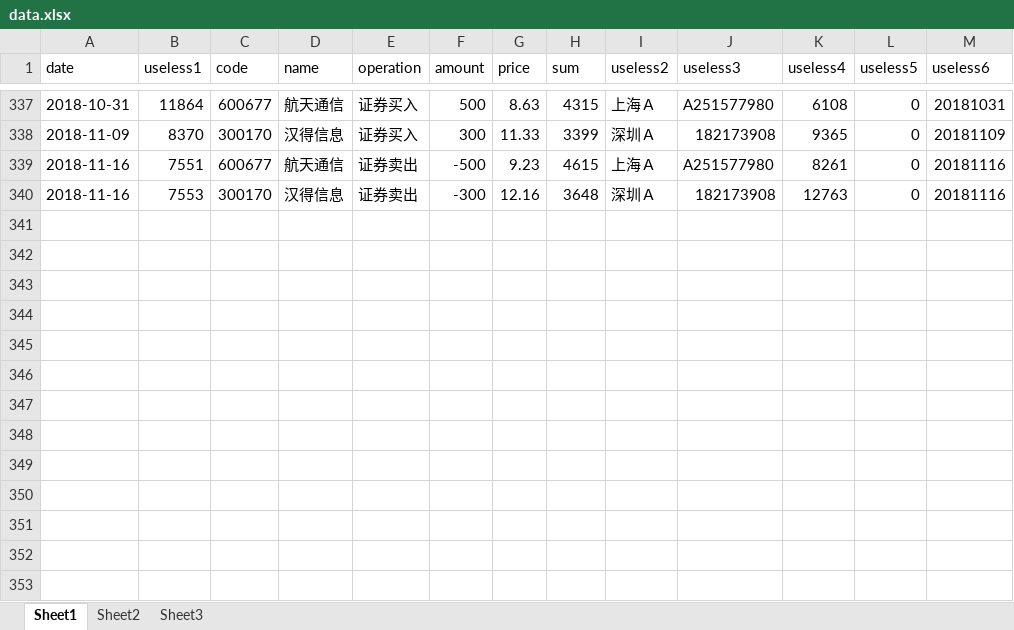
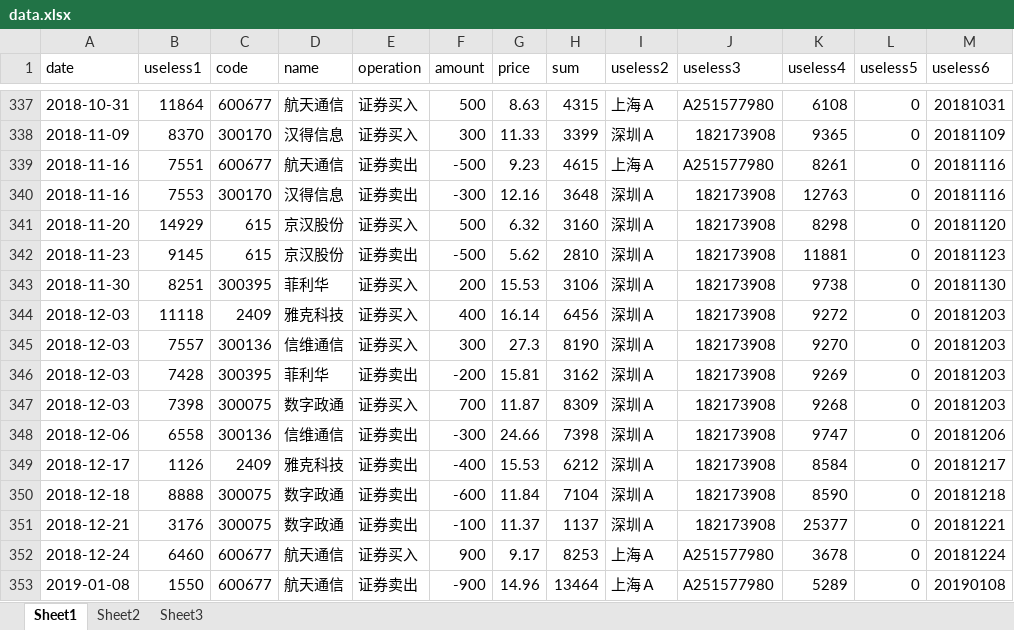
Before and after one commit to ljldgup/Tshare, an Excel workbook: HelloWorld/tools/data.xlsx, sheet Sheet1, drawn as a sheet; only a part is shown, gaps mark what is left out; values as stored, in another font and other column widths than the file's, no borders; the diff names each change by its address in the sheet, - before the commit and + after, or states it on an @@ line.

```diff
--- a/HelloWorld/tools/data.xlsx (sheet Sheet1)
+++ b/HelloWorld/tools/data.xlsx (sheet Sheet1)
+row 341: 2018-11-20 | 14929 | 615 | 京汉股份 | 证券买入 | 500 | 6.32 | 3160 | 深圳Ａ | 182173908 | 8298 | 0 | 20181120
+row 342: 2018-11-23 | 9145 | 615 | 京汉股份 | 证券卖出 | -500 | 5.62 | 2810 | 深圳Ａ | 182173908 | 11881 | 0 | 20181123
+row 343: 2018-11-30 | 8251 | 300395 | 菲利华 | 证券买入 | 200 | 15.53 | 3106 | 深圳Ａ | 182173908 | 9738 | 0 | 20181130
+row 344: 2018-12-03 | 11118 | 2409 | 雅克科技 | 证券买入 | 400 | 16.14 | 6456 | 深圳Ａ | 182173908 | 9272 | 0 | 20181203
+row 345: 2018-12-03 | 7557 | 300136 | 信维通信 | 证券买入 | 300 | 27.3 | 8190 | 深圳Ａ | 182173908 | 9270 | 0 | 20181203
+row 346: 2018-12-03 | 7428 | 300395 | 菲利华 | 证券卖出 | -200 | 15.81 | 3162 | 深圳Ａ | 182173908 | 9269 | 0 | 20181203
+row 347: 2018-12-03 | 7398 | 300075 | 数字政通 | 证券买入 | 700 | 11.87 | 8309 | 深圳Ａ | 182173908 | 9268 | 0 | 20181203
+row 348: 2018-12-06 | 6558 | 300136 | 信维通信 | 证券卖出 | -300 | 24.66 | 7398 | 深圳Ａ | 182173908 | 9747 | 0 | 20181206
+row 349: 2018-12-17 | 1126 | 2409 | 雅克科技 | 证券卖出 | -400 | 15.53 | 6212 | 深圳Ａ | 182173908 | 8584 | 0 | 20181217
+row 350: 2018-12-18 | 8888 | 300075 | 数字政通 | 证券卖出 | -600 | 11.84 | 7104 | 深圳Ａ | 182173908 | 8590 | 0 | 20181218
+row 351: 2018-12-21 | 3176 | 300075 | 数字政通 | 证券卖出 | -100 | 11.37 | 1137 | 深圳Ａ | 182173908 | 25377 | 0 | 20181221
+row 352: 2018-12-24 | 6460 | 600677 | 航天通信 | 证券买入 | 900 | 9.17 | 8253 | 上海Ａ | A251577980 | 3678 | 0 | 20181224
+row 353: 2019-01-08 | 1550 | 600677 | 航天通信 | 证券卖出 | -900 | 14.96 | 13464 | 上海Ａ | A251577980 | 5289 | 0 | 20190108
```
Also changed, not shown: 10 other files.
